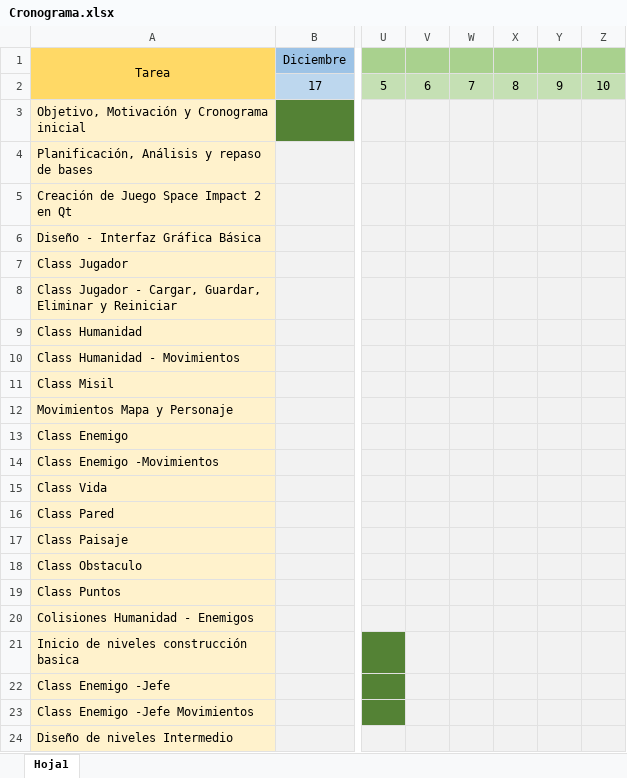
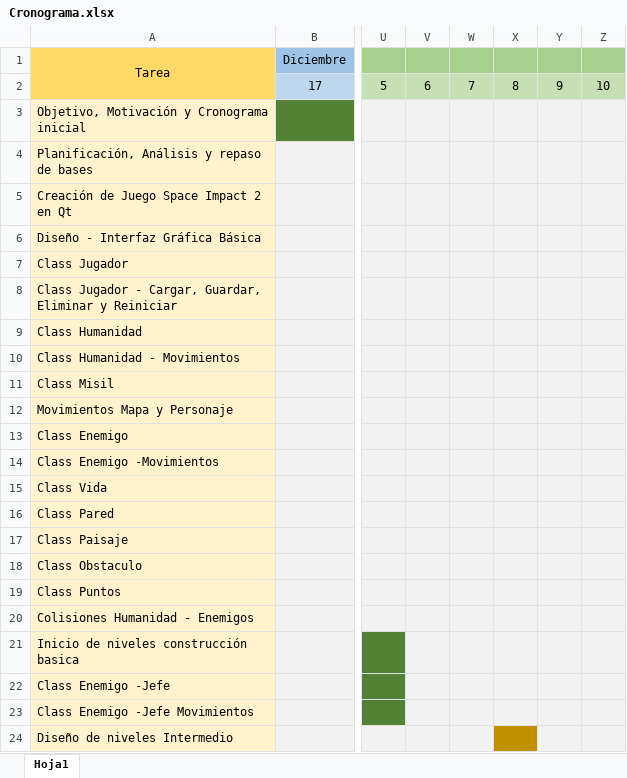
Before and after one commit to jupazago/Space_Combat_2, an Excel workbook: Todo/Requisitos/Cronograma.xlsx, sheet Hoja1, drawn as a sheet; only a part is shown, gaps mark what is left out; values as stored, in another font and other column widths than the file's, no borders; the diff names each change by its address in the sheet, - before the commit and + after, or states it on an @@ line.

```diff
--- a/Todo/Requisitos/Cronograma.xlsx (sheet Hoja1)
+++ b/Todo/Requisitos/Cronograma.xlsx (sheet Hoja1)
-X24 fill: #F2F2F2
+X24 fill: #BF9000
```
Also changed, not shown: 14 other files.
